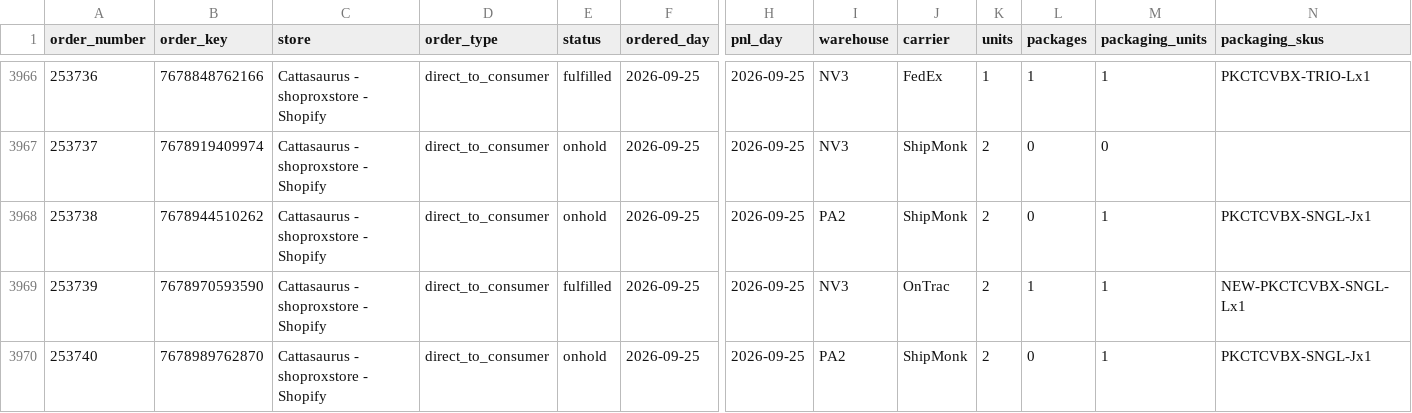
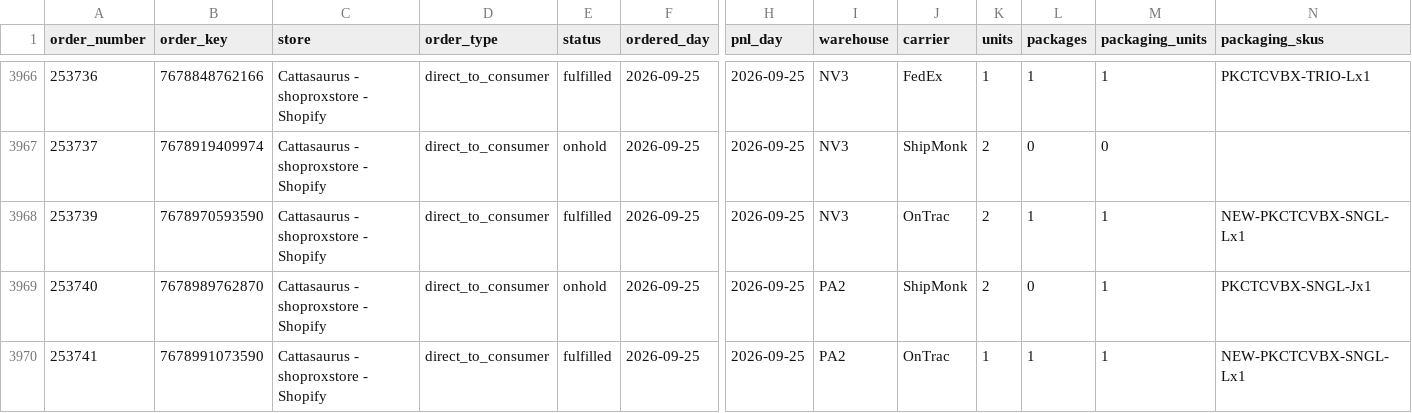
Before and after one commit to taitran-star/ctu-fin-sync-8x2k, a CSV file: data/shipmonk_orders/2026-09.csv, drawn as a sheet; only a part is shown, gaps mark what is left out; the shorter side is filled out with more unchanged rows; rows hold the shown columns only; the diff names each change by its address in the sheet, - before the commit and + after, or states it on an @@ line.

```diff
--- a/data/shipmonk_orders/2026-09.csv
+++ b/data/shipmonk_orders/2026-09.csv
-row 3968: 253738 | 7678944510262 | Cattasaurus - shoproxstore - Shopify | direct_to_consumer | onhold | 2026-09-25 | 2026-09-25 | PA2 | ShipMonk | 2 | 0 | 1 | PKCTCVBX-SNGL-Jx1
```
Also changed, not shown: 2 other files.
